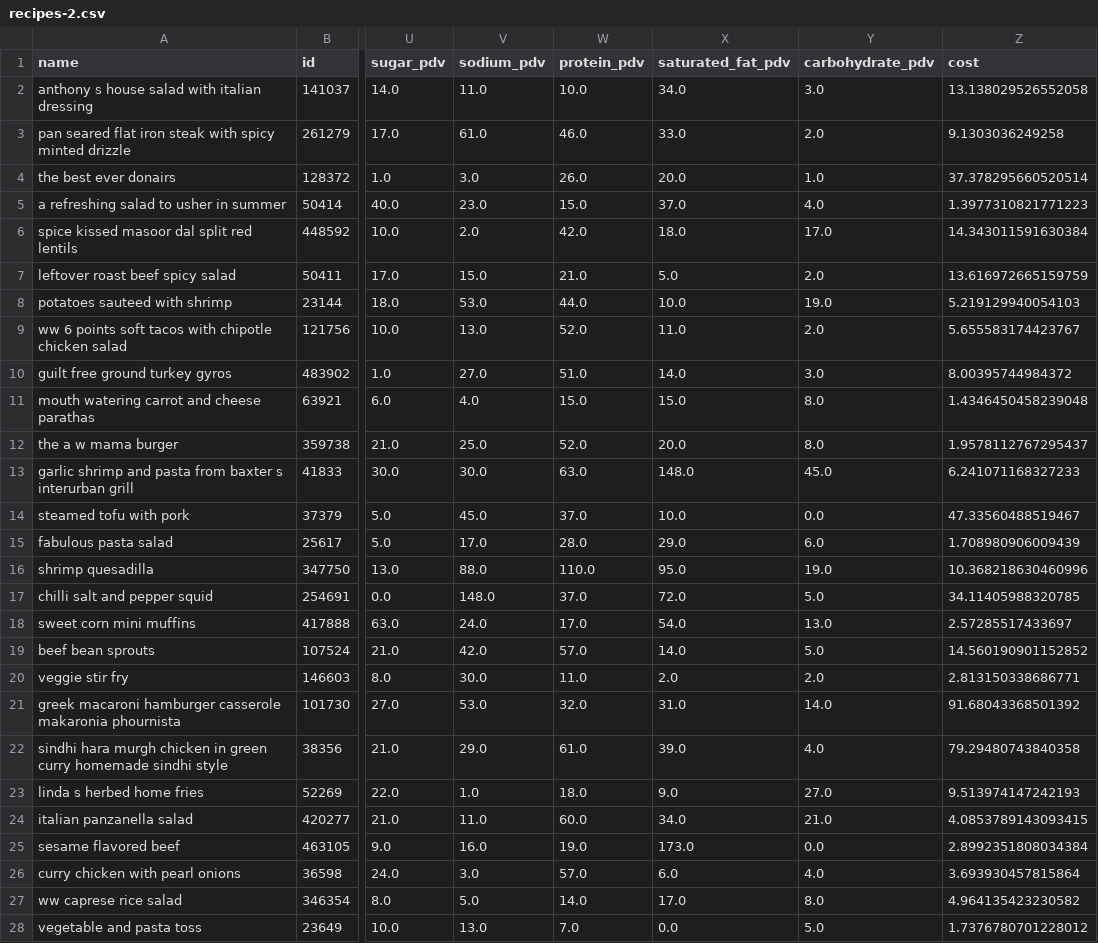
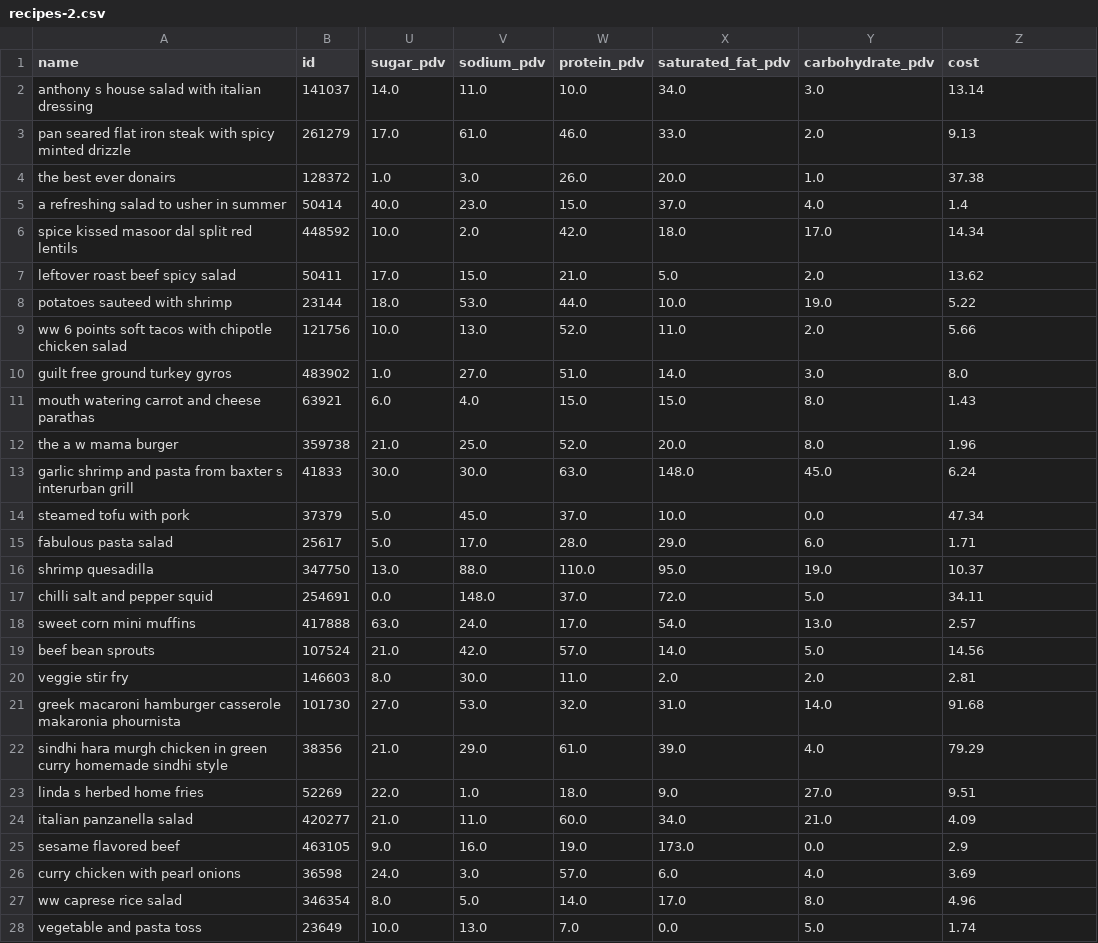
Before and after one commit to FYDP-Team1/Data-Pipeline, a CSV file: data/recipes-2.csv, drawn as a sheet; only a part is shown, gaps mark what is left out; the diff covers the shown part only; the diff names each change by its address in the sheet, - before the commit and + after, or states it on an @@ line.

```diff
--- a/data/recipes-2.csv
+++ b/data/recipes-2.csv
-Z2 (cost): 13.138029526552058
+Z2 (cost): 13.14
-Z3 (cost): 9.1303036249258
+Z3 (cost): 9.13
-Z4 (cost): 37.378295660520514
+Z4 (cost): 37.38
-Z5 (cost): 1.3977310821771223
+Z5 (cost): 1.4
-Z6 (cost): 14.343011591630384
+Z6 (cost): 14.34
-Z7 (cost): 13.616972665159759
+Z7 (cost): 13.62
-Z8 (cost): 5.219129940054103
+Z8 (cost): 5.22
-Z9 (cost): 5.655583174423767
+Z9 (cost): 5.66
-Z10 (cost): 8.00395744984372
+Z10 (cost): 8.0
-Z11 (cost): 1.4346450458239048
+Z11 (cost): 1.43
-Z12 (cost): 1.9578112767295437
+Z12 (cost): 1.96
-Z13 (cost): 6.241071168327233
+Z13 (cost): 6.24
-Z14 (cost): 47.33560488519467
+Z14 (cost): 47.34
-Z15 (cost): 1.708980906009439
+Z15 (cost): 1.71
-Z16 (cost): 10.368218630460996
+Z16 (cost): 10.37
-Z17 (cost): 34.11405988320785
+Z17 (cost): 34.11
-Z18 (cost): 2.57285517433697
+Z18 (cost): 2.57
-Z19 (cost): 14.560190901152852
+Z19 (cost): 14.56
-Z20 (cost): 2.813150338686771
+Z20 (cost): 2.81
-Z21 (cost): 91.68043368501392
+Z21 (cost): 91.68
-Z22 (cost): 79.29480743840358
+Z22 (cost): 79.29
-Z23 (cost): 9.513974147242193
+Z23 (cost): 9.51
-Z24 (cost): 4.0853789143093415
+Z24 (cost): 4.09
-Z25 (cost): 2.8992351808034384
+Z25 (cost): 2.9
-Z26 (cost): 3.693930457815864
+Z26 (cost): 3.69
-Z27 (cost): 4.964135423230582
+Z27 (cost): 4.96
-Z28 (cost): 1.7376780701228012
+Z28 (cost): 1.74
```
Also changed, not shown: 173 edited cells elsewhere in this file, 2 other files.
